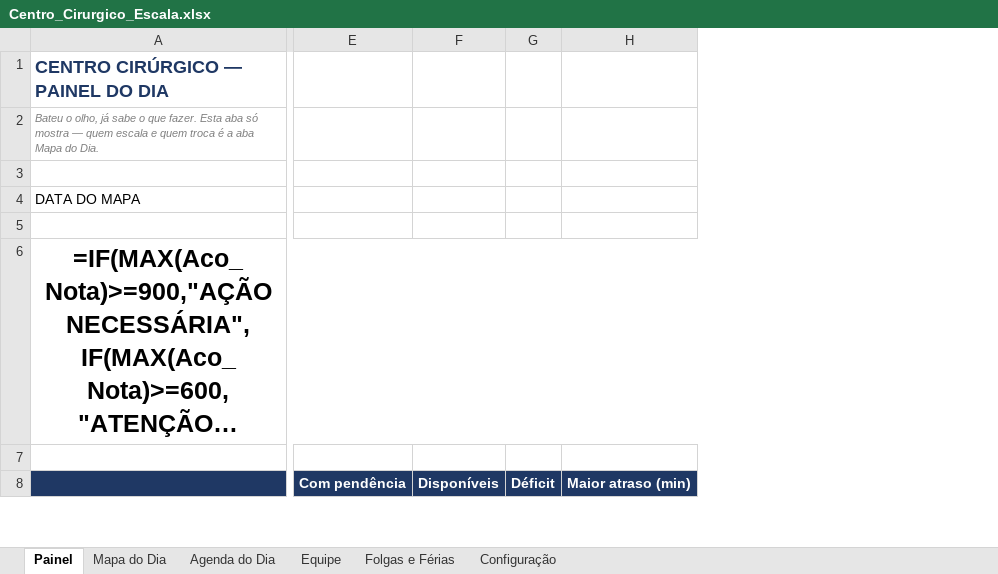
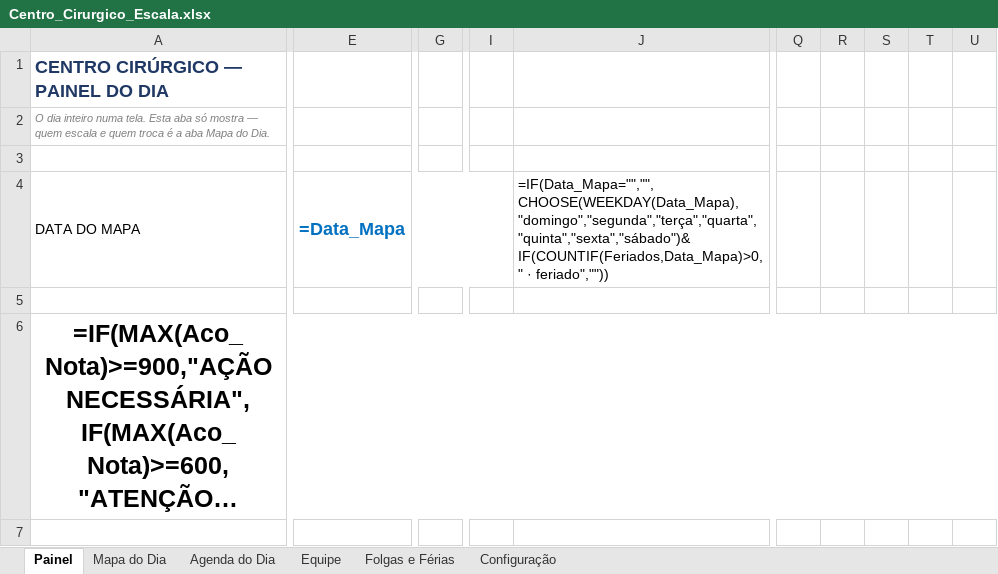
Before and after one commit to jefersonschena-gif/umm-hora-a-hora, an Excel workbook: centro-cirurgico/Centro_Cirurgico_Escala.xlsx, sheet Painel, drawn as a sheet; only a part is shown, gaps mark what is left out; long unchanged cells end in …; values as stored, in another font and other column widths than the file's, no borders; formulas without a stored value are shown as written; conditional formats not drawn; removed rows and columns are numbered as before the commit, all else as after; rows hold the shown columns only; the diff covers the shown part only; the diff names each change by its address in the sheet, - before the commit and + after, or states it on an @@ line.

```diff
--- a/centro-cirurgico/Centro_Cirurgico_Escala.xlsx (sheet Painel)
+++ b/centro-cirurgico/Centro_Cirurgico_Escala.xlsx (sheet Painel)
+column E, row 4: =Data_Mapa
+column G, empty
@@ column I unhidden, empty @@
+column J, row 4: =IF(Data_Mapa="","",CHOOSE(WEEKDAY(Data_Mapa),"domingo","segunda","terça","quarta","quinta","sexta","sábado")&IF(COUNTIF(Feriados,Data_Mapa)>0," · feriado",""))
+column Q, empty
+column R, empty
+column S, empty
+column T, empty
+column U, empty
-column E, empty
-column F, empty
-column G, empty
-column H, empty
-A2: Bateu o olho, já sabe o que fazer. Esta aba…
+A2: O dia inteiro numa tela. Esta aba…
-row 8:  | Com pendência | Disponíveis | Déficit | Maior atraso (min)
```
Also changed, not shown: 15 added rows, 10 removed rows, 27 added columns, 102 edited cells, cell formats and merged cells elsewhere in this sheet, hidden cells, 4 other files.
